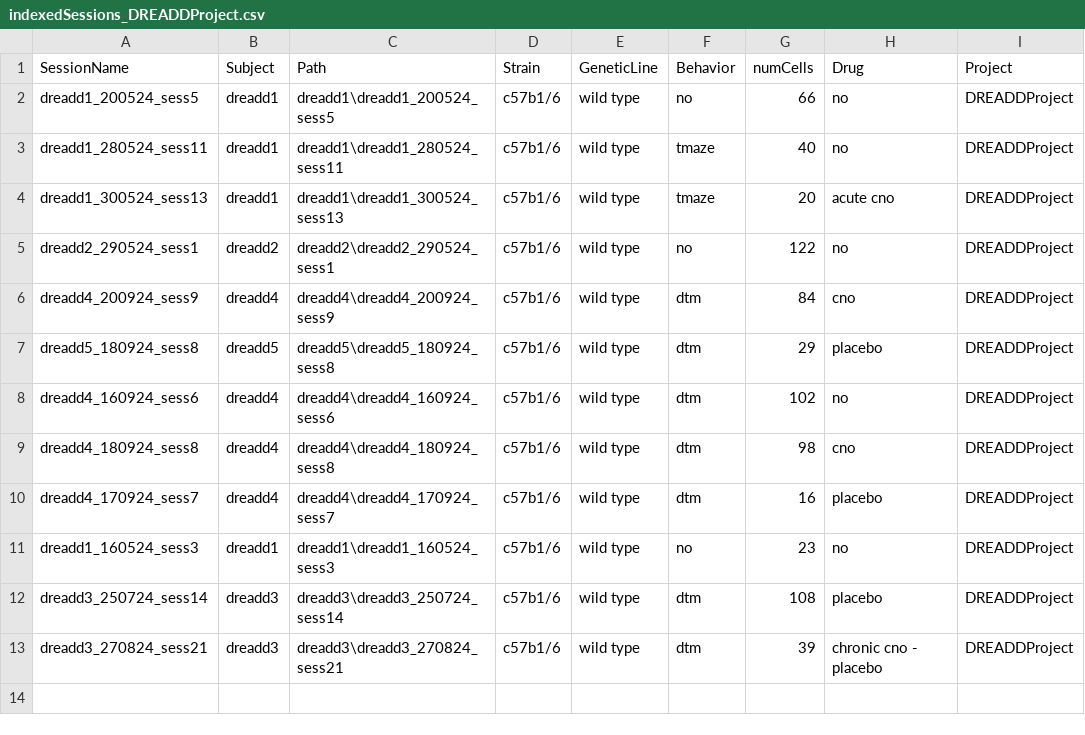
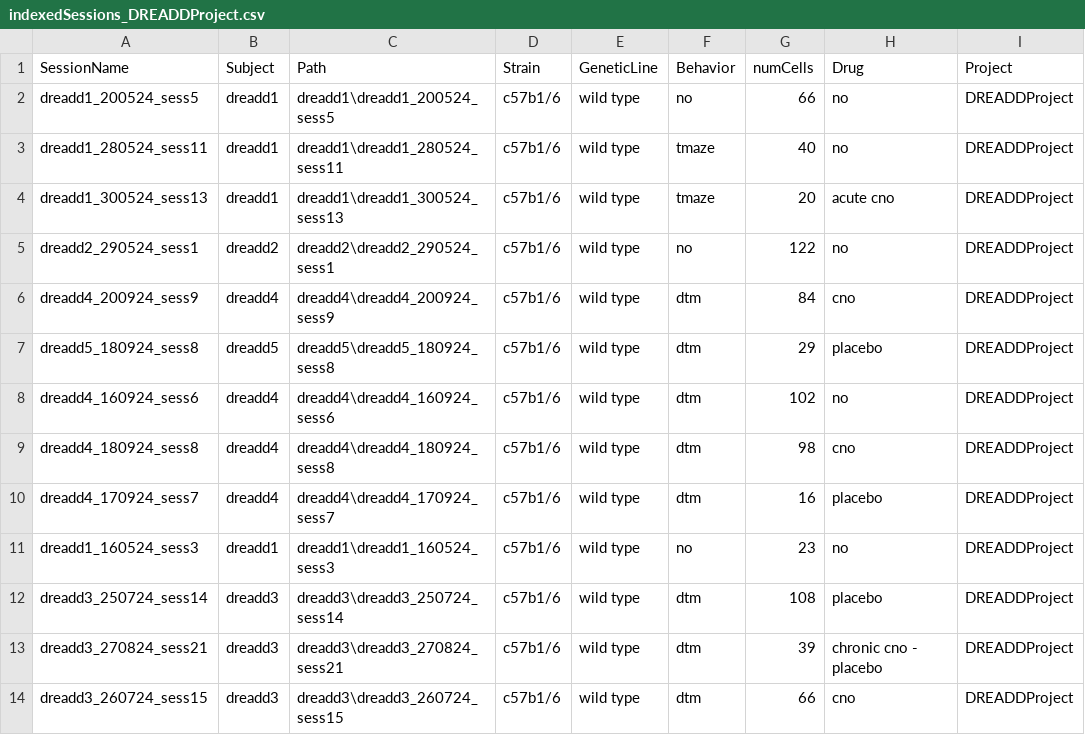
Before and after one commit to abadpablo/DREADDProject, a CSV file: indexedSessions_DREADDProject.csv, drawn as a sheet.

Commit message:
Added Session: DREADD3_260724_sess15

```diff
--- a/indexedSessions_DREADDProject.csv
+++ b/indexedSessions_DREADDProject.csv
@@ -13 +13,2 @@ dreadd3_250724_sess14,dreadd3,dreadd3\dreadd3_250724_sess14,c57b1/6,wild type,dt
 dreadd3_270824_sess21,dreadd3,dreadd3\dreadd3_270824_sess21,c57b1/6,wild type,dtm,39,chronic cno - placebo,DREADDProject
+dreadd3_260724_sess15,dreadd3,dreadd3\dreadd3_260724_sess15,c57b1/6,wild type,dtm,66,cno,DREADDProject
```
